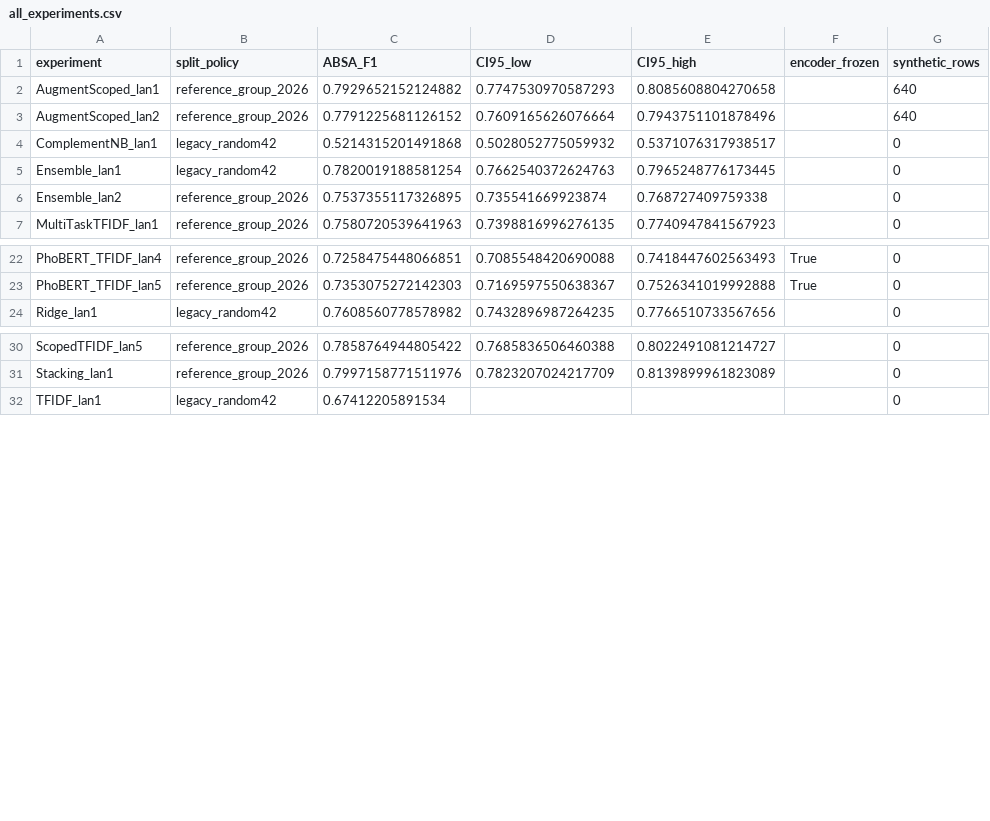
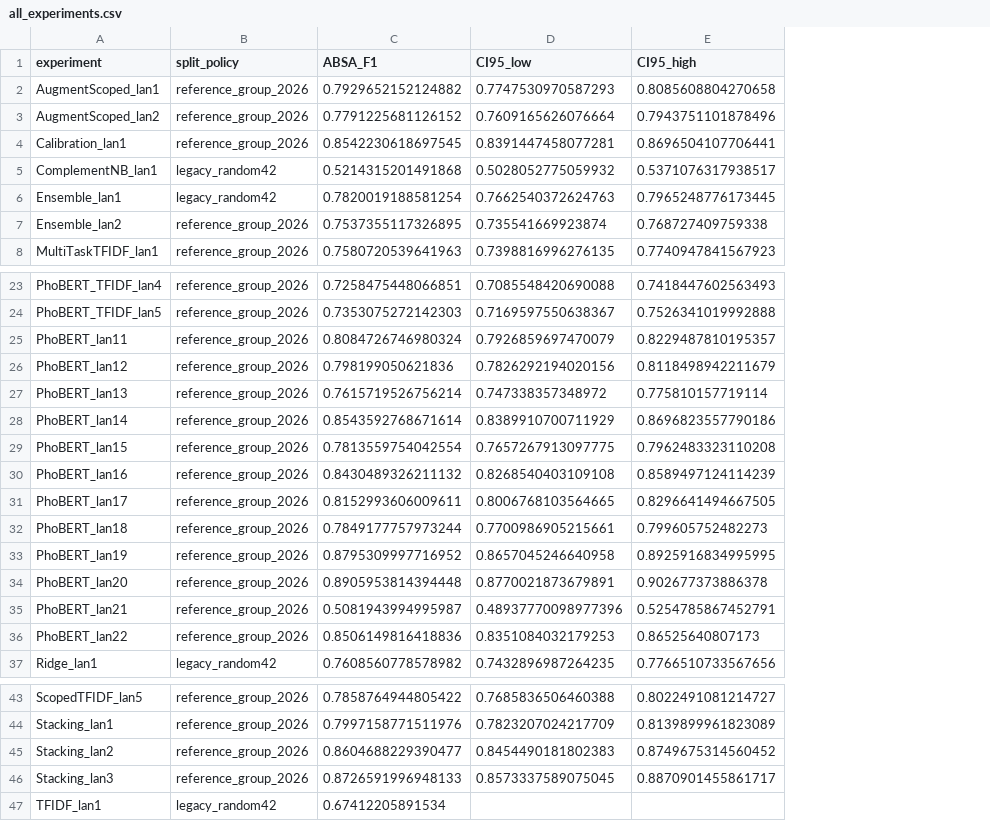
Before and after one commit to rosenhi1999-commits/KPDLWEB, a CSV file: all_experiments.csv, drawn as a sheet; only a part is shown, gaps mark what is left out; removed rows and columns are numbered as before the commit, all else as after; the diff covers the shown part only; the diff names each change by its address in the sheet, - before the commit and + after, or states it on an @@ line.

```diff
--- a/all_experiments.csv
+++ b/all_experiments.csv
-column F (encoder_frozen), rows 22-23: True | True
-column G (synthetic_rows), rows 2-7: 640 | 640 | 0 | 0 | 0 | 0; rows 22-24: all 0; rows 30-32: all 0
+row 4: Calibration_lan1 | reference_group_2026 | 0.8542230618697545 | 0.8391447458077281 | 0.8696504107706441
+row 25: PhoBERT_lan11 | reference_group_2026 | 0.8084726746980324 | 0.7926859697470079 | 0.8229487810195357
+row 26: PhoBERT_lan12 | reference_group_2026 | 0.798199050621836 | 0.7826292194020156 | 0.8118498942211679
+row 27: PhoBERT_lan13 | reference_group_2026 | 0.7615719526756214 | 0.747338357348972 | 0.775810157719114
+row 28: PhoBERT_lan14 | reference_group_2026 | 0.8543592768671614 | 0.8389910700711929 | 0.8696823557790186
+row 29: PhoBERT_lan15 | reference_group_2026 | 0.7813559754042554 | 0.7657267913097775 | 0.7962483323110208
+row 30: PhoBERT_lan16 | reference_group_2026 | 0.8430489326211132 | 0.8268540403109108 | 0.8589497124114239
+row 31: PhoBERT_lan17 | reference_group_2026 | 0.8152993606009611 | 0.8006768103564665 | 0.8296641494667505
+row 32: PhoBERT_lan18 | reference_group_2026 | 0.7849177757973244 | 0.7700986905215661 | 0.799605752482273
+row 33: PhoBERT_lan19 | reference_group_2026 | 0.8795309997716952 | 0.8657045246640958 | 0.8925916834995995
+row 34: PhoBERT_lan20 | reference_group_2026 | 0.8905953814394448 | 0.8770021873679891 | 0.902677373886378
+row 35: PhoBERT_lan21 | reference_group_2026 | 0.5081943994995987 | 0.48937770098977396 | 0.5254785867452791
+row 36: PhoBERT_lan22 | reference_group_2026 | 0.8506149816418836 | 0.8351084032179253 | 0.86525640807173
+row 45: Stacking_lan2 | reference_group_2026 | 0.8604688229390477 | 0.8454490181802383 | 0.8749675314560452
+row 46: Stacking_lan3 | reference_group_2026 | 0.8726591996948133 | 0.8573337589075045 | 0.8870901455861717
```
Also changed, not shown: 1 added row elsewhere in this file, ci_training_comparison.csv, train_only_comparison.csv, 35 other files.
